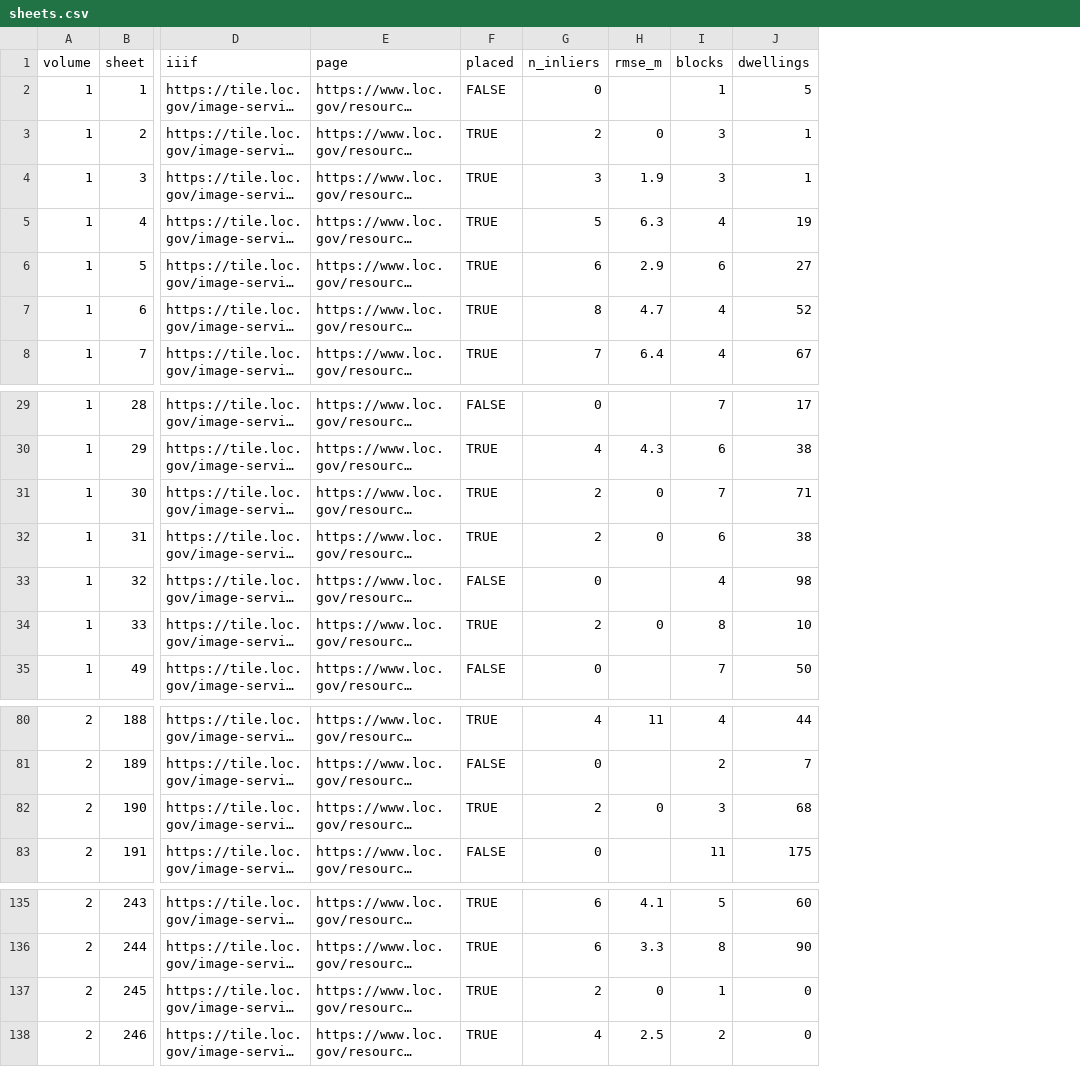
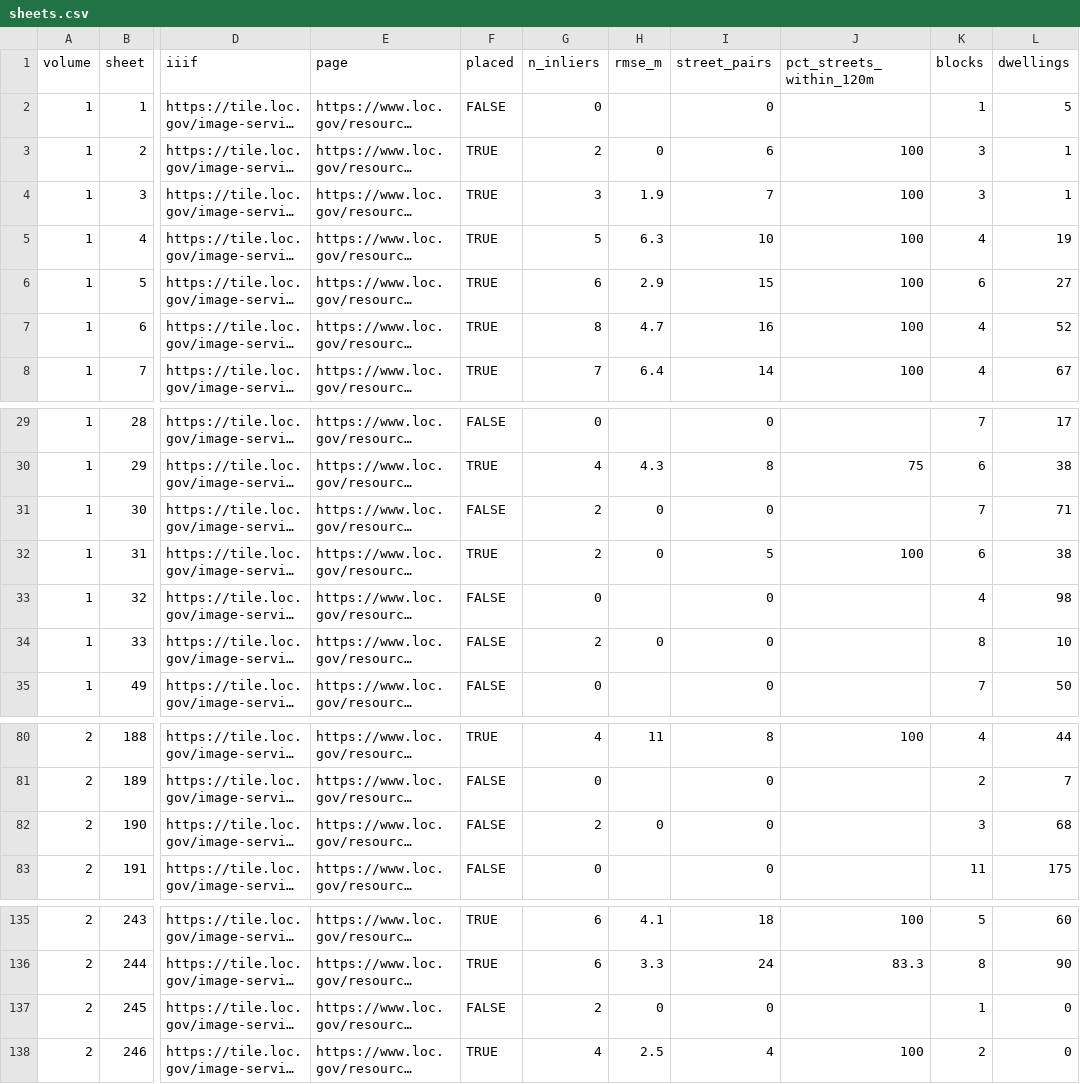
Before and after one commit to pdez90/Colorado_hiddenhazards, a CSV file: data/results/sanborn_1903/sheets.csv, drawn as a sheet; only a part is shown, gaps mark what is left out; long unchanged cells end in …; the diff names each change by its address in the sheet, - before the commit and + after, or states it on an @@ line.

```diff
--- a/data/results/sanborn_1903/sheets.csv
+++ b/data/results/sanborn_1903/sheets.csv
+column I (street_pairs), rows 2-8: 0 | 6 | 7 | 10 | 15 | 16 | 14; rows 29-35: 0 | 8 | 0 | 5 | 0 | 0 | 0; rows 80-83: 8 | 0 | 0 | 0; rows 135-138: 18 | 24 | 0 | 4
+column J (pct_streets_within_120m), rows 3-8: all 100; rows 30-32: 75 |  | 100; row 80: 100; rows 135-138: 100 | 83.3 |  | 100
-F31 (placed): TRUE
+F31 (placed): FALSE
-F34 (placed): TRUE
+F34 (placed): FALSE
-F82 (placed): TRUE
+F82 (placed): FALSE
-F137 (placed): TRUE
+F137 (placed): FALSE
```
Also changed, not shown: app/data/sanborn1903_who.csv, app/data/sanborn1903_zexp.csv, 37 other files.
